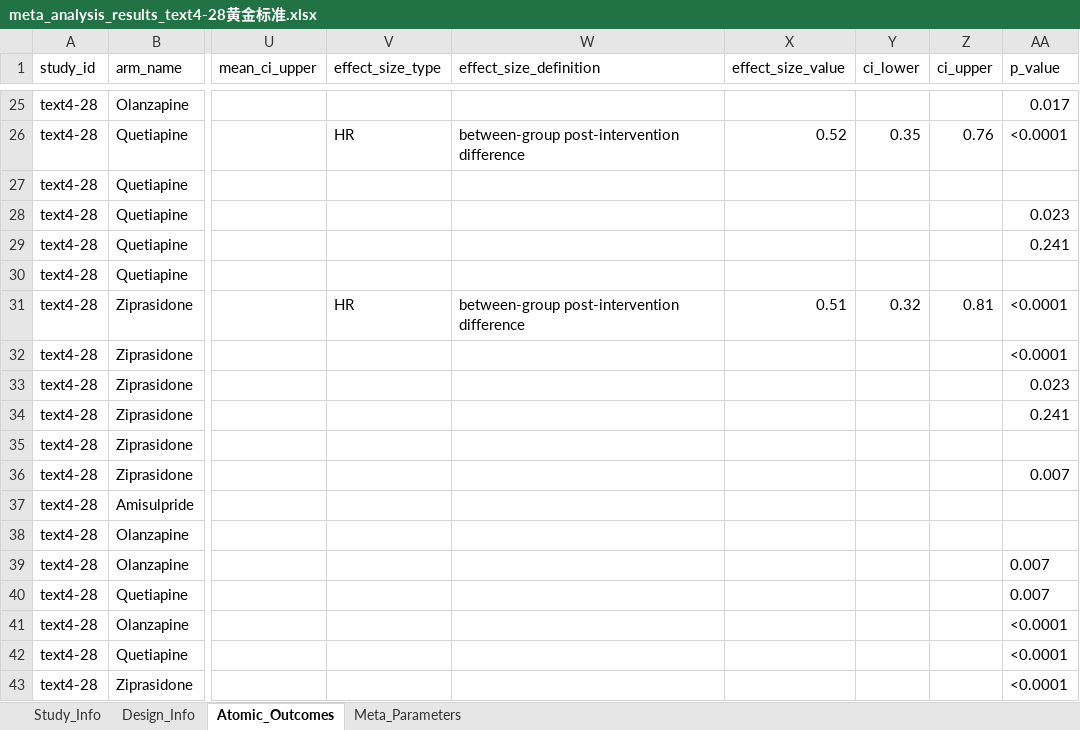
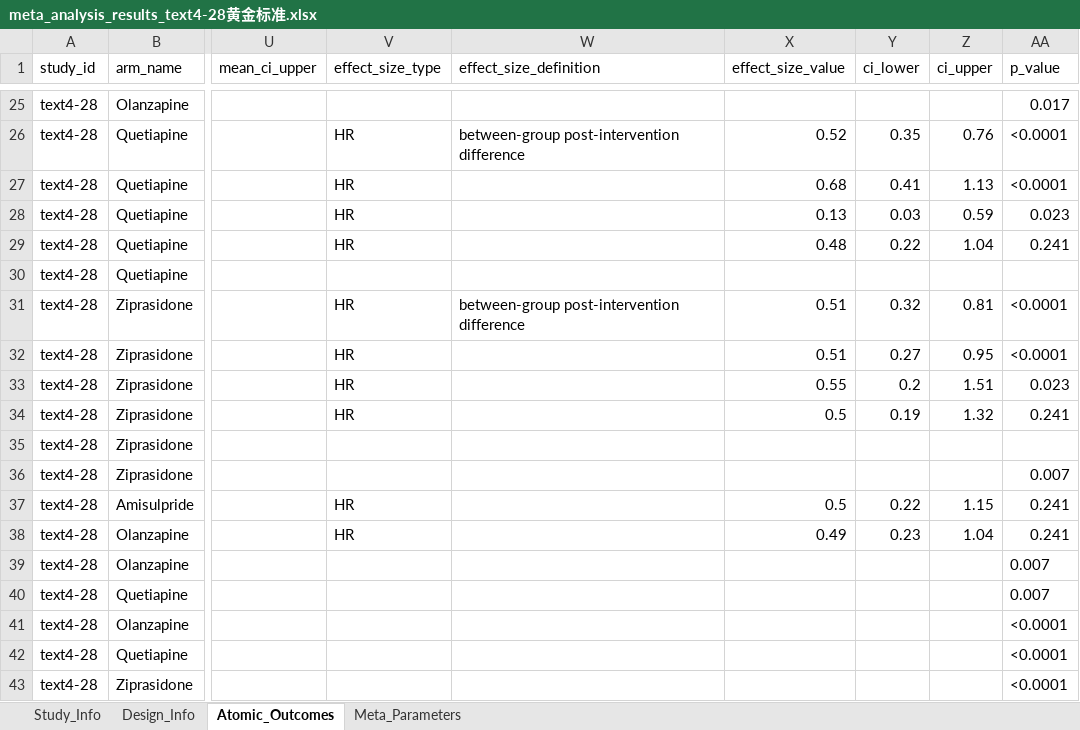
Before and after one commit to yijiajiajiajiajia/MAU-RCT-Extraction, an Excel workbook: Large-Scale Psychiatry Meta-Dataset/Gold Standard/meta_analysis_results_text4-28黄金标准.xlsx, sheet Atomic_Outcomes, drawn as a sheet; only a part is shown, gaps mark what is left out; values as stored, in another font and other column widths than the file's, no borders; the diff covers the shown part only; the diff names each change by its address in the sheet, - before the commit and + after, or states it on an @@ line.

```diff
--- a/Large-Scale Psychiatry Meta-Dataset/Gold Standard/meta_analysis_results_text4-28黄金标准.xlsx (sheet Atomic_Outcomes)
+++ b/Large-Scale Psychiatry Meta-Dataset/Gold Standard/meta_analysis_results_text4-28黄金标准.xlsx (sheet Atomic_Outcomes)
-V27:V29 (effect_size_type): (empty)
+V27:V29 (effect_size_type): HR
-X27 (effect_size_value): (empty)
+X27 (effect_size_value): 0.68
-Y27 (ci_lower): (empty)
+Y27 (ci_lower): 0.41
-Z27 (ci_upper): (empty)
+Z27 (ci_upper): 1.13
-AA27 (p_value): (empty)
+AA27 (p_value): <0.0001
-X28 (effect_size_value): (empty)
+X28 (effect_size_value): 0.13
-Y28 (ci_lower): (empty)
+Y28 (ci_lower): 0.03
-Z28 (ci_upper): (empty)
+Z28 (ci_upper): 0.59
-X29 (effect_size_value): (empty)
+X29 (effect_size_value): 0.48
-Y29 (ci_lower): (empty)
+Y29 (ci_lower): 0.22
-Z29 (ci_upper): (empty)
+Z29 (ci_upper): 1.04
-V32:V34 (effect_size_type): (empty)
+V32:V34 (effect_size_type): HR
-X32 (effect_size_value): (empty)
+X32 (effect_size_value): 0.51
-Y32 (ci_lower): (empty)
+Y32 (ci_lower): 0.27
-Z32 (ci_upper): (empty)
+Z32 (ci_upper): 0.95
-X33 (effect_size_value): (empty)
+X33 (effect_size_value): 0.55
-Y33 (ci_lower): (empty)
+Y33 (ci_lower): 0.2
-Z33 (ci_upper): (empty)
+Z33 (ci_upper): 1.51
-X34 (effect_size_value): (empty)
+X34 (effect_size_value): 0.5
-Y34 (ci_lower): (empty)
+Y34 (ci_lower): 0.19
-Z34 (ci_upper): (empty)
+Z34 (ci_upper): 1.32
-V37:V38 (effect_size_type): (empty)
+V37:V38 (effect_size_type): HR
-X37 (effect_size_value): (empty)
+X37 (effect_size_value): 0.5
-Y37 (ci_lower): (empty)
+Y37 (ci_lower): 0.22
-Z37 (ci_upper): (empty)
+Z37 (ci_upper): 1.15
-AA37:AA38 (p_value): (empty)
+AA37:AA38 (p_value): 0.241
-X38 (effect_size_value): (empty)
+X38 (effect_size_value): 0.49
-Y38 (ci_lower): (empty)
+Y38 (ci_lower): 0.23
-Z38 (ci_upper): (empty)
+Z38 (ci_upper): 1.04
```
Also changed, not shown: 15 edited cells elsewhere in this sheet, Diabetes Meta-Dataset/Gold Standard/meta_analysis_results_text6-2黄金标准.xlsx, Large-Scale Psychiatry Meta-Dataset/Gold Standard/meta_analysis_results_text4-19黄金标准.xlsx, 25 other files.
